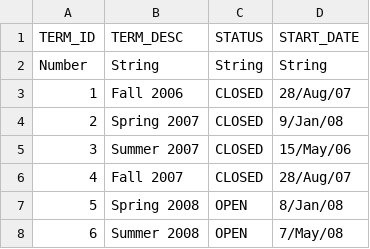
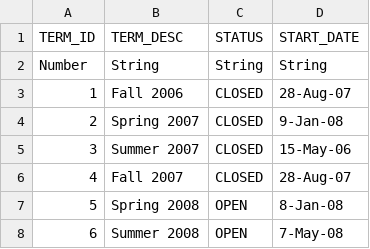
Before and after one commit to data-science-work/princ_data_science_sql_homework, a CSV file: term.csv, drawn as a sheet.

Commit message:
importing data refactoring

```diff
--- a/term.csv
+++ b/term.csv
@@ -2,7 +2,7 @@ TERM_ID,TERM_DESC,STATUS,START_DATE
 Number,String,String,String
-1,Fall 2006,CLOSED,28/Aug/07
-2,Spring 2007,CLOSED,9/Jan/08
-3,Summer 2007,CLOSED,15/May/06
-4,Fall 2007,CLOSED,28/Aug/07
-5,Spring 2008,OPEN,8/Jan/08
-6,Summer 2008,OPEN,7/May/08
+1,Fall 2006,CLOSED,28-Aug-07
+2,Spring 2007,CLOSED,9-Jan-08
+3,Summer 2007,CLOSED,15-May-06
+4,Fall 2007,CLOSED,28-Aug-07
+5,Spring 2008,OPEN,8-Jan-08
+6,Summer 2008,OPEN,7-May-08
```
Also changed, not shown: 4 other files.
